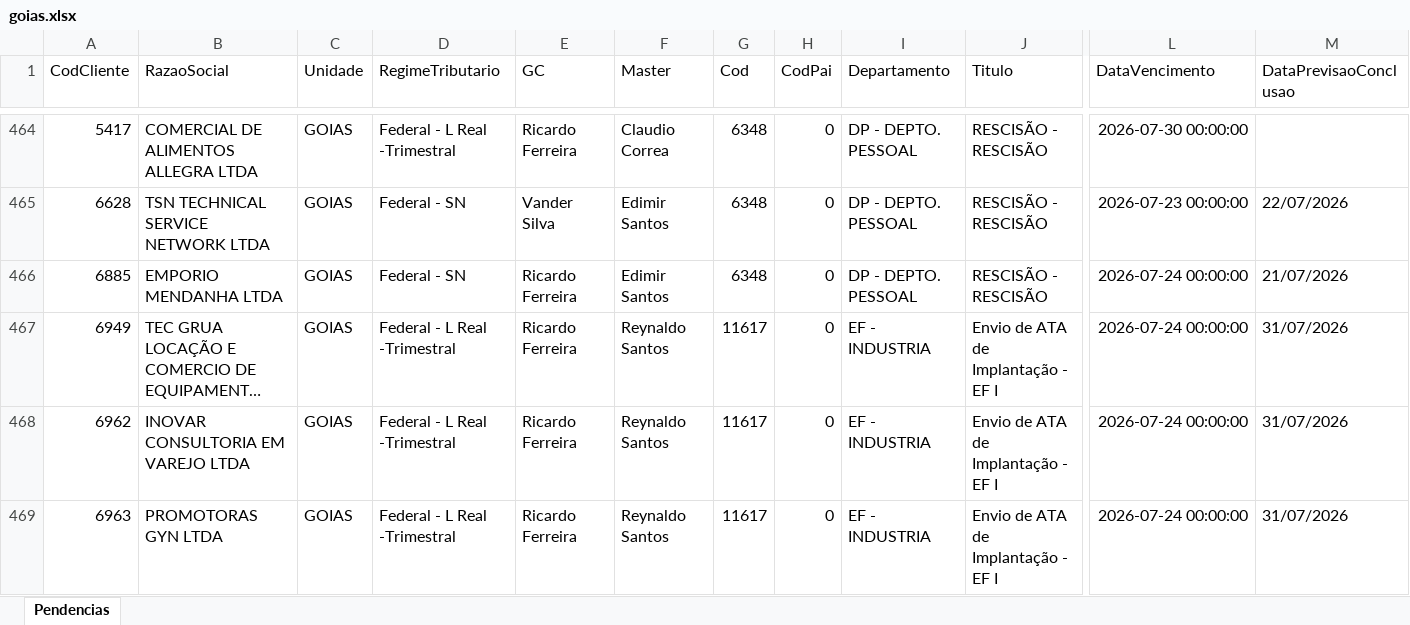
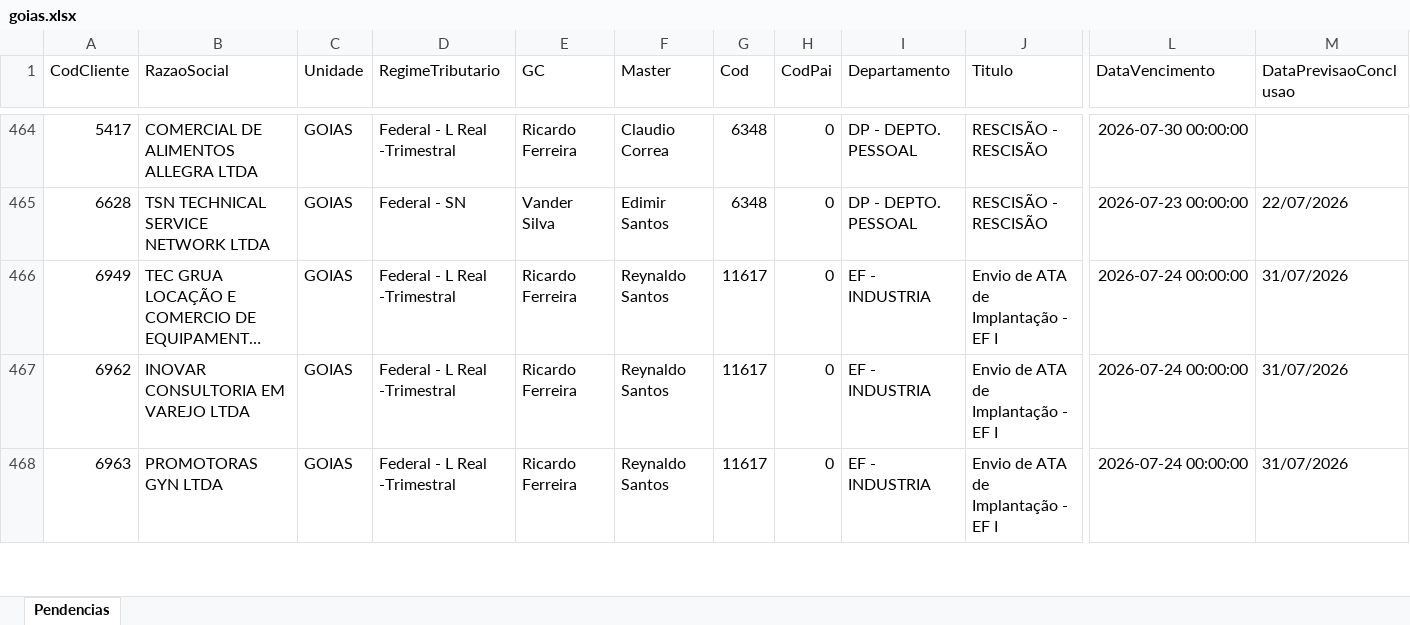
Before and after one commit to willianemanoel/Portal-das-tarefas-teste-, an Excel workbook: dados/base/goias.xlsx, sheet Pendencias, drawn as a sheet; only a part is shown, gaps mark what is left out; long unchanged cells end in …; values as stored, in another font and other column widths than the file's, no borders; removed rows and columns are numbered as before the commit, all else as after; rows hold the shown columns only; the diff covers the shown part only; the diff names each change by its address in the sheet, - before the commit and + after, or states it on an @@ line.

```diff
--- a/dados/base/goias.xlsx (sheet Pendencias)
+++ b/dados/base/goias.xlsx (sheet Pendencias)
-row 466: 6885 | EMPORIO MENDANHA LTDA | GOIAS | Federal - SN | Ricardo Ferreira | Edimir Santos | 6348 | 0 | DP - DEPTO. PESSOAL | RESCISÃO - RESCISÃO | 2026-07-24 00:00:00 | 21/07/2026
```
Also changed, not shown: 2 added rows and 1 edited cell elsewhere in this sheet, dados/base/santos.xlsx, 1 other file.
